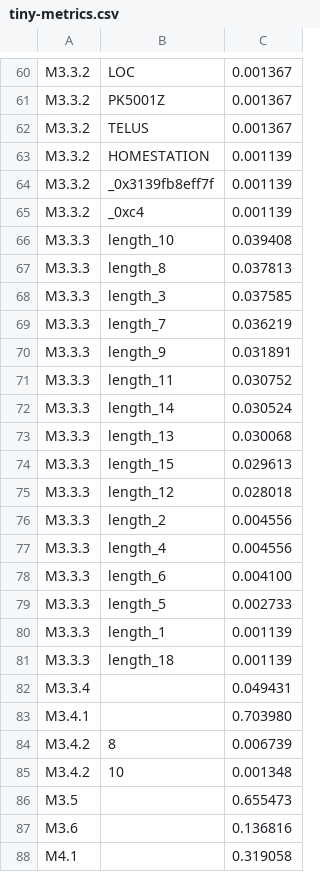
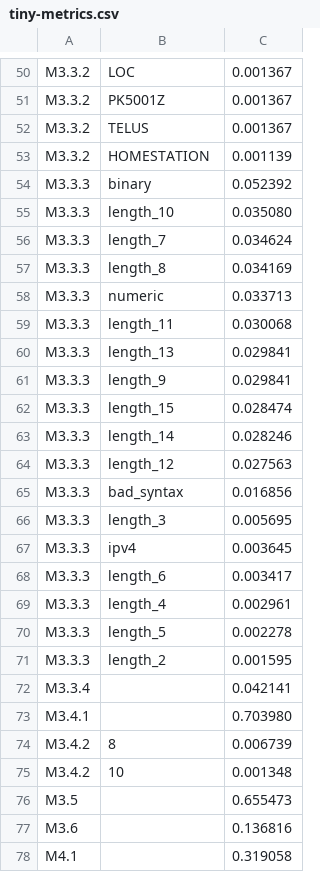
Before and after one commit to private-octopus/ithitools, a CSV file: data/tiny-metrics.csv, drawn as a sheet; only a part is shown, gaps mark what is left out; the diff covers the shown part only.

```diff
--- a/data/tiny-metrics.csv
+++ b/data/tiny-metrics.csv
@@ -63,21 +53,21 @@ M3.3.2, TELUS, 0.001367,
 M3.3.2, HOMESTATION, 0.001139,
-M3.3.2, _0x3139fb8eff7f, 0.001139,
-M3.3.2, _0xc4, 0.001139,
-M3.3.3, length_10, 0.039408,
-M3.3.3, length_8, 0.037813,
-M3.3.3, length_3, 0.037585,
-M3.3.3, length_7, 0.036219,
-M3.3.3, length_9, 0.031891,
-M3.3.3, length_11, 0.030752,
-M3.3.3, length_14, 0.030524,
-M3.3.3, length_13, 0.030068,
-M3.3.3, length_15, 0.029613,
-M3.3.3, length_12, 0.028018,
-M3.3.3, length_2, 0.004556,
-M3.3.3, length_4, 0.004556,
-M3.3.3, length_6, 0.004100,
-M3.3.3, length_5, 0.002733,
-M3.3.3, length_1, 0.001139,
-M3.3.3, length_18, 0.001139,
-M3.3.4, , 0.049431,
+M3.3.3, binary, 0.052392,
+M3.3.3, length_10, 0.035080,
+M3.3.3, length_7, 0.034624,
+M3.3.3, length_8, 0.034169,
+M3.3.3, numeric, 0.033713,
+M3.3.3, length_11, 0.030068,
+M3.3.3, length_13, 0.029841,
+M3.3.3, length_9, 0.029841,
+M3.3.3, length_15, 0.028474,
+M3.3.3, length_14, 0.028246,
+M3.3.3, length_12, 0.027563,
+M3.3.3, bad_syntax, 0.016856,
+M3.3.3, length_3, 0.005695,
+M3.3.3, ipv4, 0.003645,
+M3.3.3, length_6, 0.003417,
+M3.3.3, length_4, 0.002961,
+M3.3.3, length_5, 0.002278,
+M3.3.3, length_2, 0.001595,
+M3.3.4, , 0.042141,
 M3.4.1, , 0.703980,
```
Also changed, not shown: 10 removed rows elsewhere in this file, data/tiny-capture-tcp.csv, data/tiny-capture.csv, 12 other files.
